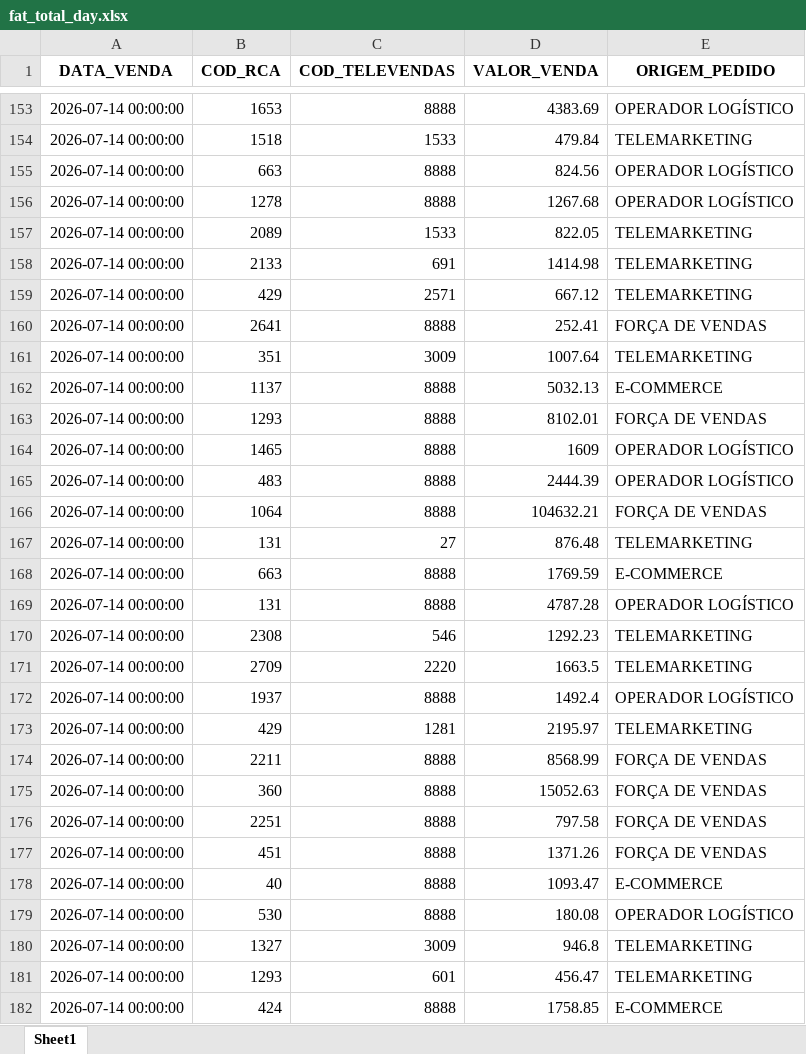
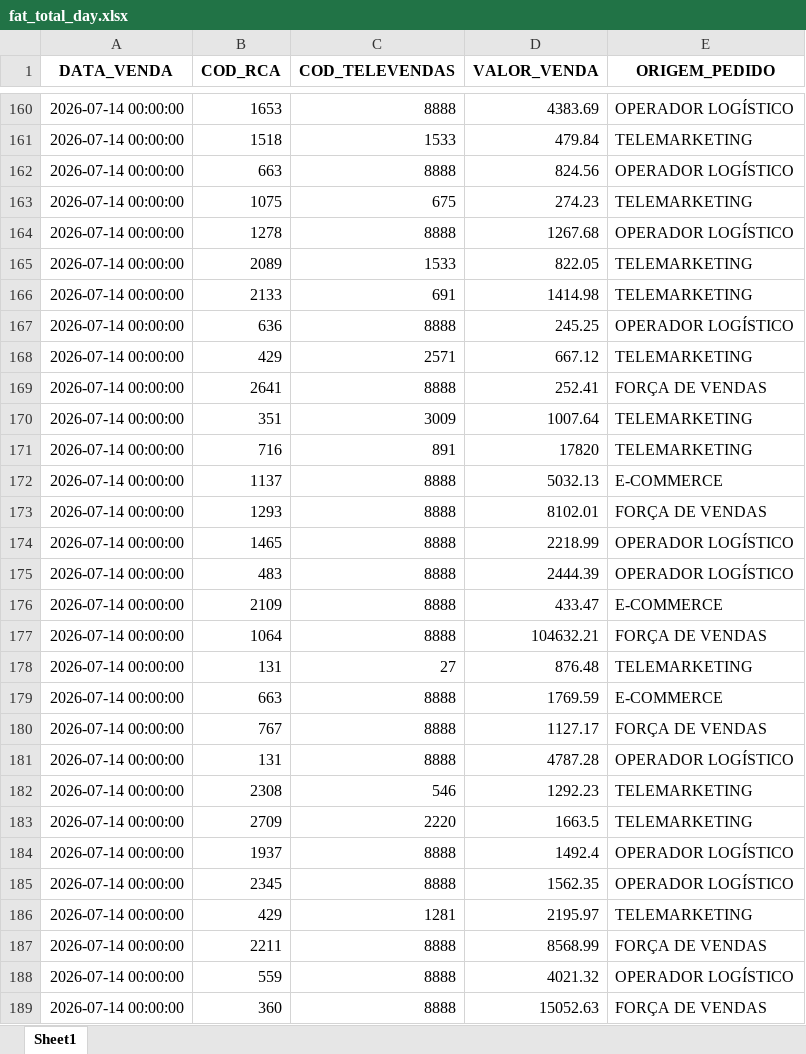
Before and after one commit to RoqueChristian/total_day, an Excel workbook: data/fat_total_day.xlsx, sheet Sheet1, drawn as a sheet; only a part is shown, gaps mark what is left out; the shorter side is filled out with more unchanged rows; values as stored, in another font and other column widths than the file's, no borders; addresses are those after the commit; the diff covers the shown part only; the diff names each change by its address in the sheet, - before the commit and + after, or states it on an @@ line.

Commit message:
chore(data): batch update intraday vendas - 16:30:04

```diff
--- a/data/fat_total_day.xlsx (sheet Sheet1)
+++ b/data/fat_total_day.xlsx (sheet Sheet1)
+row 163: 2026-07-14 00:00:00 | 1075 | 675 | 274.23 | TELEMARKETING
+row 167: 2026-07-14 00:00:00 | 636 | 8888 | 245.25 | OPERADOR LOGÍSTICO
+row 171: 2026-07-14 00:00:00 | 716 | 891 | 17820 | TELEMARKETING
-D174 (VALOR_VENDA): 1609
+D174 (VALOR_VENDA): 2218.99
+row 176: 2026-07-14 00:00:00 | 2109 | 8888 | 433.47 | E-COMMERCE
+row 180: 2026-07-14 00:00:00 | 767 | 8888 | 1127.17 | FORÇA DE VENDAS
+row 185: 2026-07-14 00:00:00 | 2345 | 8888 | 1562.35 | OPERADOR LOGÍSTICO
+row 188: 2026-07-14 00:00:00 | 559 | 8888 | 4021.32 | OPERADOR LOGÍSTICO
```
Also changed, not shown: 18 added rows, 9 removed rows and 13 edited cells elsewhere in this sheet.
